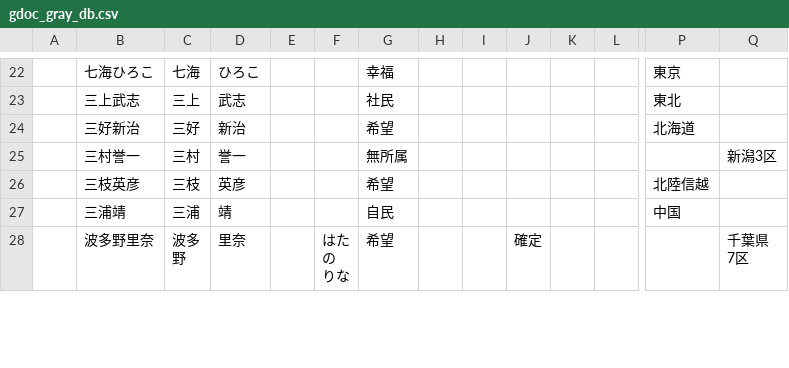
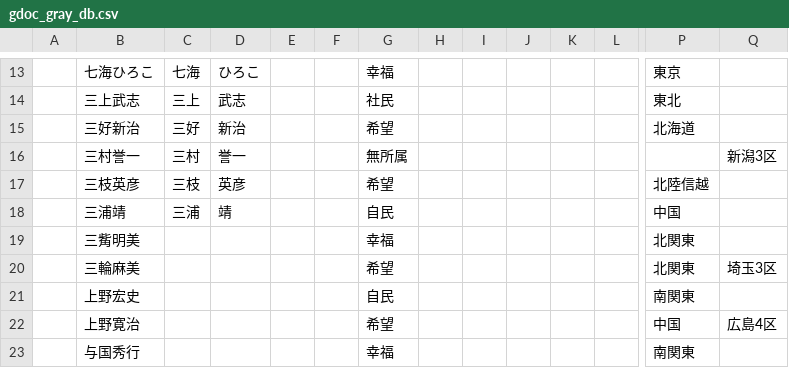
Before and after one commit to hkwi/shuin48pre, a CSV file: docs/gdoc_gray_db.csv, drawn as a sheet; only a part is shown, gaps mark what is left out; the shorter side is filled out with more unchanged rows; rows hold the shown columns only; the diff covers the shown part only; the diff names each change by its address in the sheet, - before the commit and + after, or states it on an @@ line.

```diff
--- a/docs/gdoc_gray_db.csv
+++ b/docs/gdoc_gray_db.csv
+row 19:  | 三觜明美 |  |  |  |  | 幸福 |  |  |  |  |  | 北関東
+row 20:  | 三輪麻美 |  |  |  |  | 希望 |  |  |  |  |  | 北関東 | 埼玉3区
+row 21:  | 上野宏史 |  |  |  |  | 自民 |  |  |  |  |  | 南関東
+row 22:  | 上野寛治 |  |  |  |  | 希望 |  |  |  |  |  | 中国 | 広島4区
+row 23:  | 与国秀行 |  |  |  |  | 幸福 |  |  |  |  |  | 南関東
```
Also changed, not shown: 4 added rows, 9 removed rows and 27 edited cells elsewhere in this file, docs/gdoc_gray_db_0.csv, docs/gdoc_gray_db_6.csv, 7 other files.
